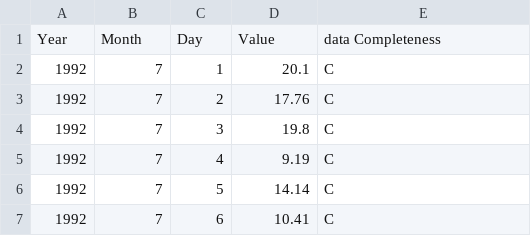
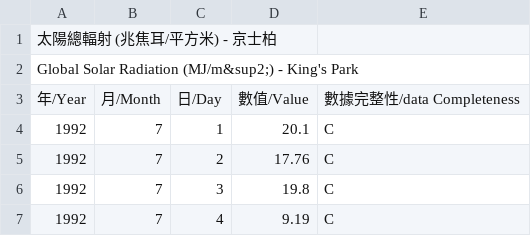
Before and after one commit to Argonaut790/Global-Solar-Radiation-in-King-s-Park, a CSV file: data/daily_KP_GSR_ALL.csv, drawn as a sheet; only a part is shown; the shorter side is filled out with more unchanged rows.

```diff
--- a/data/daily_KP_GSR_ALL.csv
+++ b/data/daily_KP_GSR_ALL.csv
@@ -1,2 +1,4 @@
-Year,Month,Day,Value,data Completeness
+太陽總輻射 (兆焦耳/平方米) - 京士柏,,,,
+Global Solar Radiation (MJ/m&sup2;) - King's Park,,,,
+年/Year,月/Month,日/Day,數值/Value,數據完整性/data Completeness
 1992,7,1,20.1,C
```
Also changed, not shown: 2 other files.
